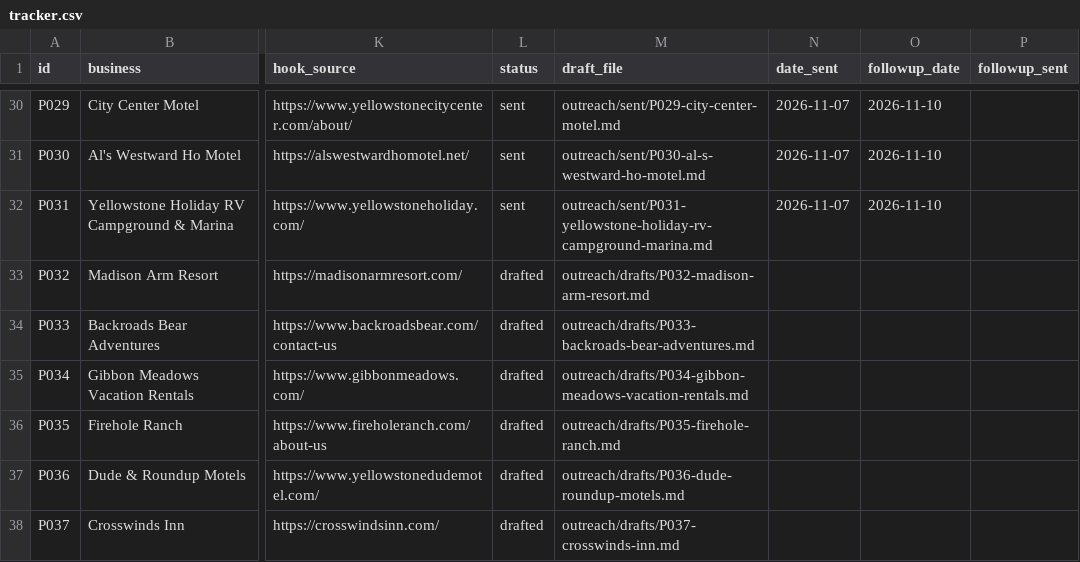
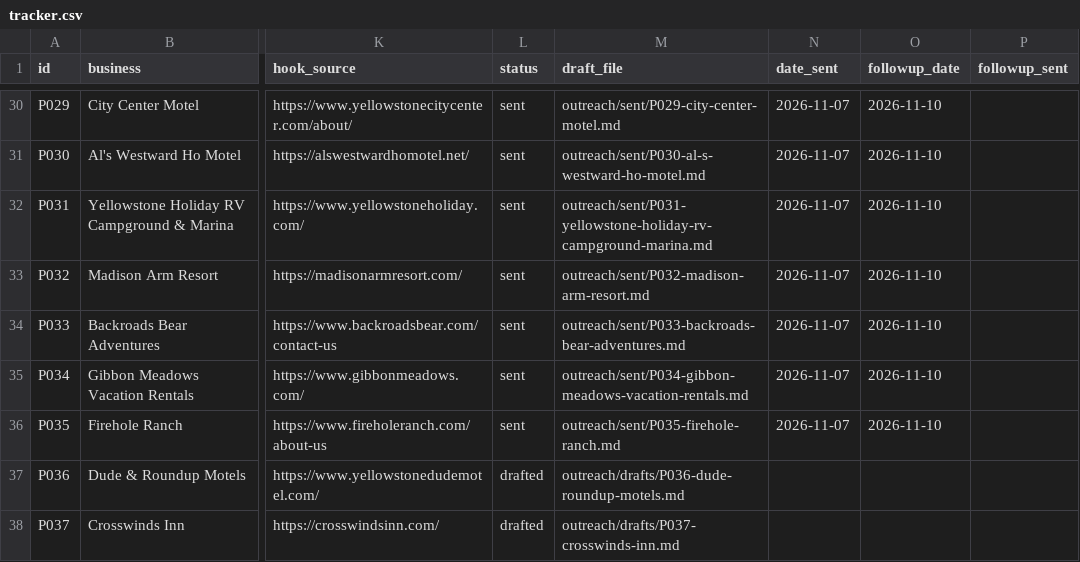
Before and after one commit to RykerK120/RykerK120, a CSV file: outreach/tracker.csv, drawn as a sheet; only a part is shown, gaps mark what is left out; the diff names each change by its address in the sheet, - before the commit and + after, or states it on an @@ line.

```diff
--- a/outreach/tracker.csv
+++ b/outreach/tracker.csv
-L33:L36 (status): drafted
+L33:L36 (status): sent
-M33 (draft_file): outreach/drafts/P032-madison-arm-resort.md
+M33 (draft_file): outreach/sent/P032-madison-arm-resort.md
-N33:N36 (date_sent): (empty)
+N33:N36 (date_sent): 2026-11-07
-O33:O36 (followup_date): (empty)
+O33:O36 (followup_date): 2026-11-10
-M34 (draft_file): outreach/drafts/P033-backroads-bear-adventures.md
+M34 (draft_file): outreach/sent/P033-backroads-bear-adventures.md
-M35 (draft_file): outreach/drafts/P034-gibbon-meadows-vacation-rentals.md
+M35 (draft_file): outreach/sent/P034-gibbon-meadows-vacation-rentals.md
-M36 (draft_file): outreach/drafts/P035-firehole-ranch.md
+M36 (draft_file): outreach/sent/P035-firehole-ranch.md
```
Also changed, not shown: 4 other files.
